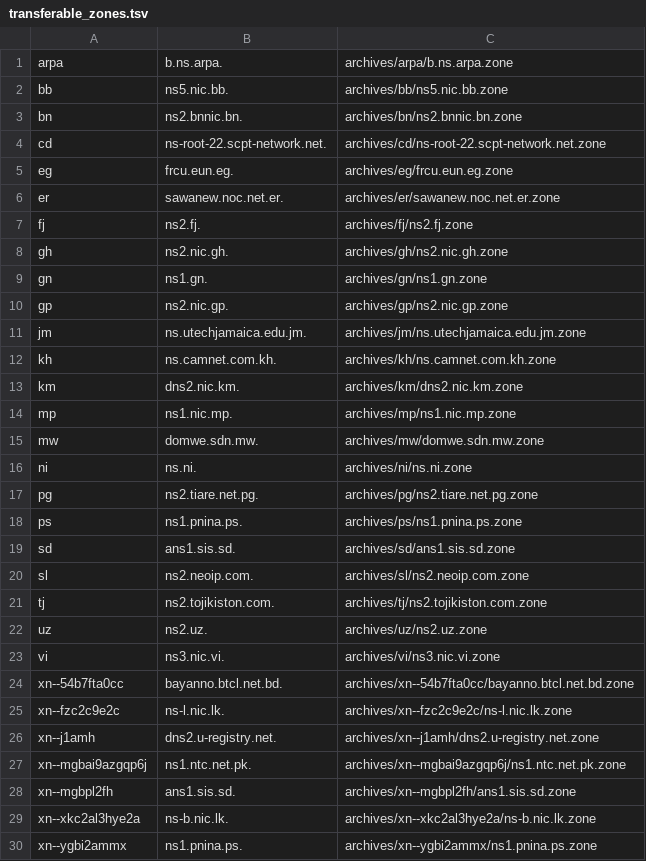
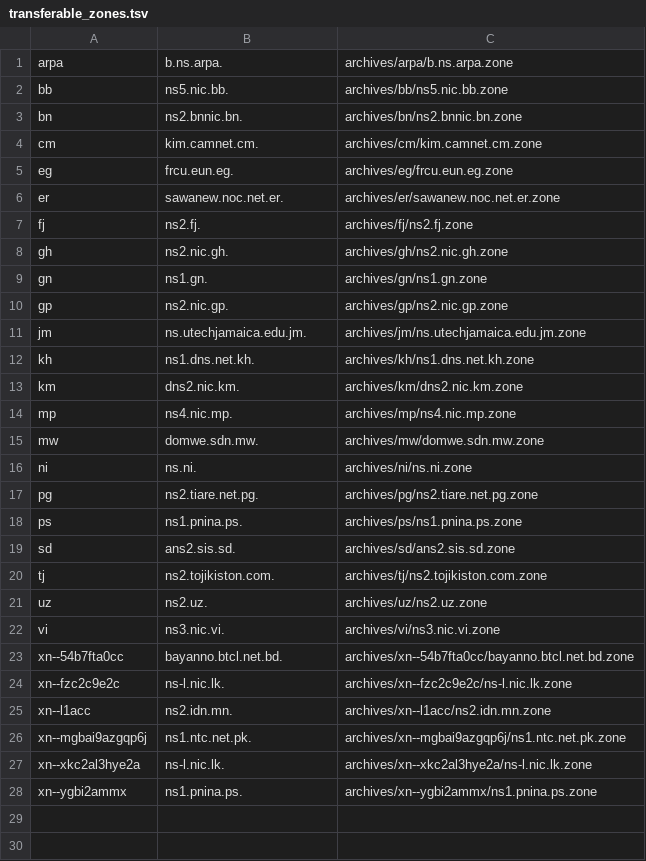
Before and after one commit to vuong2023/TLDR-2, a TSV file: transferable_zones.tsv, drawn as a sheet.

```diff
--- a/transferable_zones.tsv
+++ b/transferable_zones.tsv
@@ -3,3 +3,3 @@ bb	ns5.nic.bb.	archives/bb/ns5.nic.bb.zone
 bn	ns2.bnnic.bn.	archives/bn/ns2.bnnic.bn.zone
-cd	ns-root-22.scpt-network.net.	archives/cd/ns-root-22.scpt-network.net.zone
+cm	kim.camnet.cm.	archives/cm/kim.camnet.cm.zone
 eg	frcu.eun.eg.	archives/eg/frcu.eun.eg.zone
@@ -11,5 +11,5 @@ gp	ns2.nic.gp.	archives/gp/ns2.nic.gp.zone
 jm	ns.utechjamaica.edu.jm.	archives/jm/ns.utechjamaica.edu.jm.zone
-kh	ns.camnet.com.kh.	archives/kh/ns.camnet.com.kh.zone
+kh	ns1.dns.net.kh.	archives/kh/ns1.dns.net.kh.zone
 km	dns2.nic.km.	archives/km/dns2.nic.km.zone
-mp	ns1.nic.mp.	archives/mp/ns1.nic.mp.zone
+mp	ns4.nic.mp.	archives/mp/ns4.nic.mp.zone
 mw	domwe.sdn.mw.	archives/mw/domwe.sdn.mw.zone
@@ -18,4 +18,3 @@ pg	ns2.tiare.net.pg.	archives/pg/ns2.tiare.net.pg.zone
 ps	ns1.pnina.ps.	archives/ps/ns1.pnina.ps.zone
-sd	ans1.sis.sd.	archives/sd/ans1.sis.sd.zone
-sl	ns2.neoip.com.	archives/sl/ns2.neoip.com.zone
+sd	ans2.sis.sd.	archives/sd/ans2.sis.sd.zone
 tj	ns2.tojikiston.com.	archives/tj/ns2.tojikiston.com.zone
@@ -25,6 +24,5 @@ xn--54b7fta0cc	bayanno.btcl.net.bd.	archives/xn--54b7fta0cc/bayanno.btcl.net.bd.
 xn--fzc2c9e2c	ns-l.nic.lk.	archives/xn--fzc2c9e2c/ns-l.nic.lk.zone
-xn--j1amh	dns2.u-registry.net.	archives/xn--j1amh/dns2.u-registry.net.zone
+xn--l1acc	ns2.idn.mn.	archives/xn--l1acc/ns2.idn.mn.zone
 xn--mgbai9azgqp6j	ns1.ntc.net.pk.	archives/xn--mgbai9azgqp6j/ns1.ntc.net.pk.zone
-xn--mgbpl2fh	ans1.sis.sd.	archives/xn--mgbpl2fh/ans1.sis.sd.zone
-xn--xkc2al3hye2a	ns-b.nic.lk.	archives/xn--xkc2al3hye2a/ns-b.nic.lk.zone
+xn--xkc2al3hye2a	ns-l.nic.lk.	archives/xn--xkc2al3hye2a/ns-l.nic.lk.zone
 xn--ygbi2ammx	ns1.pnina.ps.	archives/xn--ygbi2ammx/ns1.pnina.ps.zone
```
Also changed, not shown: 6 other files.
